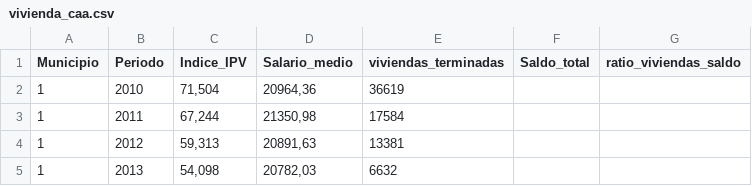
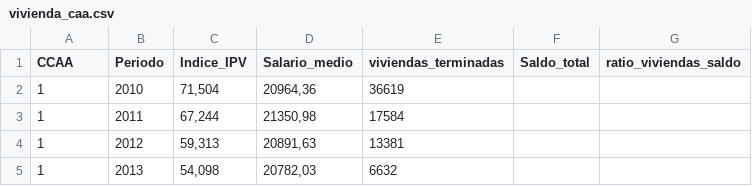
Before and after one commit to youneslaihi744/PROJECT_APD, a CSV file: src_csv/tablas_final/vivienda_caa.csv, drawn as a sheet; only a part is shown.

Commit message:
Add CCAA data with economic indicators
Added new data for CCAA with various metrics including Indice_IPV, Salario_medio, viviendas_terminadas, Saldo_total, and ratio_viviendas_saldo.

```diff
--- a/src_csv/tablas_final/vivienda_caa.csv
+++ b/src_csv/tablas_final/vivienda_caa.csv
@@ -1,2 +1,2 @@
-Municipio;Periodo;Indice_IPV;Salario_medio;viviendas_terminadas;Saldo_total;ratio_viviendas_saldo
+CCAA;Periodo;Indice_IPV;Salario_medio;viviendas_terminadas;Saldo_total;ratio_viviendas_saldo
 1;2010;71,504;20964,36;36619;;
```
